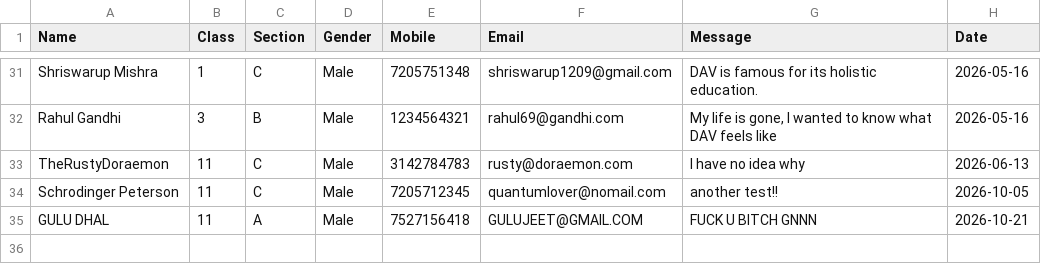
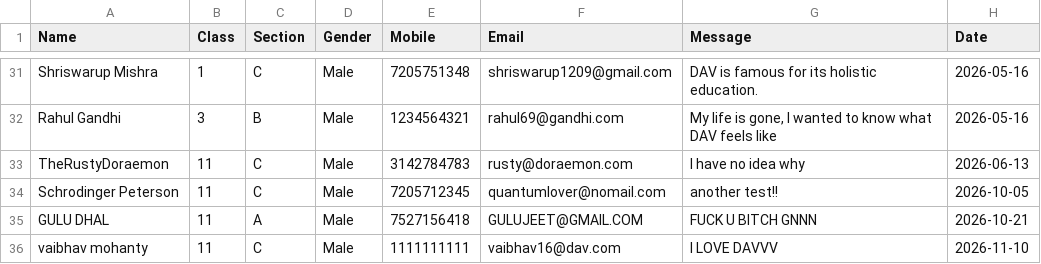
Before and after one commit to shriswarup-m/school-inquiry-datastore, a CSV file: student_enquiries.csv, drawn as a sheet; only a part is shown, gaps mark what is left out; the diff names each change by its address in the sheet, - before the commit and + after, or states it on an @@ line.

Commit message:
Update CSV from Streamlit

```diff
--- a/student_enquiries.csv
+++ b/student_enquiries.csv
+row 36: vaibhav mohanty | 11 | C | Male | 1111111111 | vaibhav16@dav.com | I LOVE DAVVV | 2026-11-10
```
